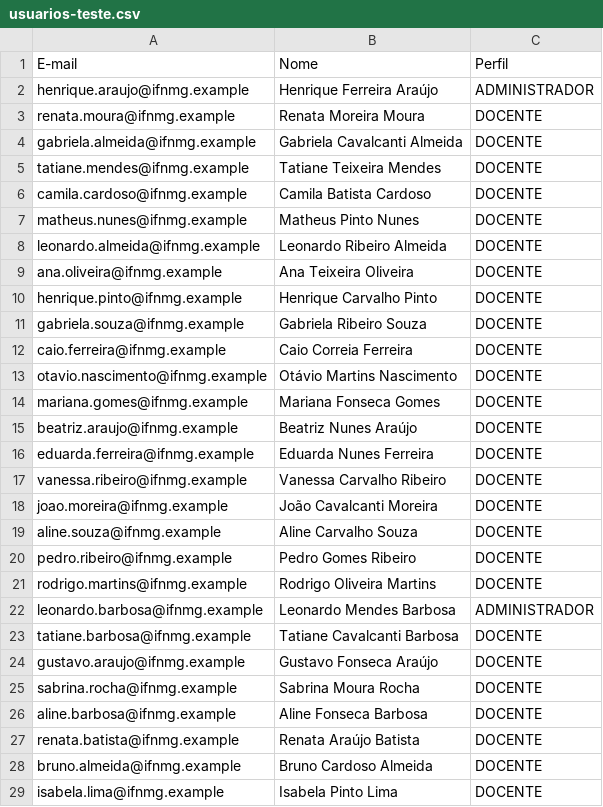
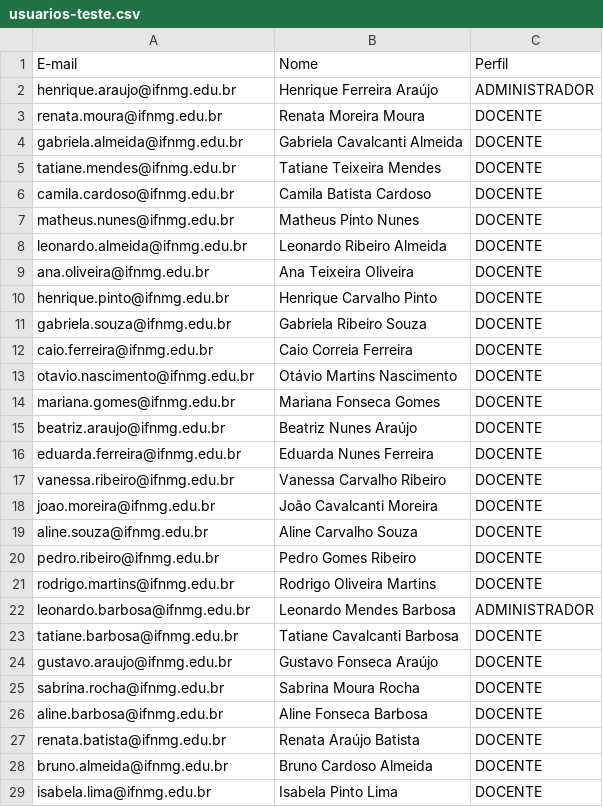
Before and after one commit to MuriloSG/TCC-Murilo-Goncalves, a CSV file: exemplos/usuarios-teste.csv, drawn as a sheet; only a part is shown; the diff covers the shown part only.

Commit message:
feat: aceita so e-mails @ifnmg.edu.br no cadastro e na importacao de usuarios

```diff
--- a/exemplos/usuarios-teste.csv
+++ b/exemplos/usuarios-teste.csv
@@ -1,29 +1,29 @@
 E-mail;Nome;Perfil
-henrique.araujo@ifnmg.example;Henrique Ferreira Araújo;ADMINISTRADOR
-renata.moura@ifnmg.example;Renata Moreira Moura;DOCENTE
-gabriela.almeida@ifnmg.example;Gabriela Cavalcanti Almeida;DOCENTE
-tatiane.mendes@ifnmg.example;Tatiane Teixeira Mendes;DOCENTE
-camila.cardoso@ifnmg.example;Camila Batista Cardoso;DOCENTE
-matheus.nunes@ifnmg.example;Matheus Pinto Nunes;DOCENTE
-leonardo.almeida@ifnmg.example;Leonardo Ribeiro Almeida;DOCENTE
-ana.oliveira@ifnmg.example;Ana Teixeira Oliveira;DOCENTE
-henrique.pinto@ifnmg.example;Henrique Carvalho Pinto;DOCENTE
-gabriela.souza@ifnmg.example;Gabriela Ribeiro Souza;DOCENTE
-caio.ferreira@ifnmg.example;Caio Correia Ferreira;DOCENTE
-otavio.nascimento@ifnmg.example;Otávio Martins Nascimento;DOCENTE
-mariana.gomes@ifnmg.example;Mariana Fonseca Gomes;DOCENTE
-beatriz.araujo@ifnmg.example;Beatriz Nunes Araújo;DOCENTE
-eduarda.ferreira@ifnmg.example;Eduarda Nunes Ferreira;DOCENTE
-vanessa.ribeiro@ifnmg.example;Vanessa Carvalho Ribeiro;DOCENTE
-joao.moreira@ifnmg.example;João Cavalcanti Moreira;DOCENTE
-aline.souza@ifnmg.example;Aline Carvalho Souza;DOCENTE
-pedro.ribeiro@ifnmg.example;Pedro Gomes Ribeiro;DOCENTE
-rodrigo.martins@ifnmg.example;Rodrigo Oliveira Martins;DOCENTE
-leonardo.barbosa@ifnmg.example;Leonardo Mendes Barbosa;ADMINISTRADOR
-tatiane.barbosa@ifnmg.example;Tatiane Cavalcanti Barbosa;DOCENTE
-gustavo.araujo@ifnmg.example;Gustavo Fonseca Araújo;DOCENTE
-sabrina.rocha@ifnmg.example;Sabrina Moura Rocha;DOCENTE
-aline.barbosa@ifnmg.example;Aline Fonseca Barbosa;DOCENTE
-renata.batista@ifnmg.example;Renata Araújo Batista;DOCENTE
-bruno.almeida@ifnmg.example;Bruno Cardoso Almeida;DOCENTE
-isabela.lima@ifnmg.example;Isabela Pinto Lima;DOCENTE
+henrique.araujo@ifnmg.edu.br;Henrique Ferreira Araújo;ADMINISTRADOR
+renata.moura@ifnmg.edu.br;Renata Moreira Moura;DOCENTE
+gabriela.almeida@ifnmg.edu.br;Gabriela Cavalcanti Almeida;DOCENTE
+tatiane.mendes@ifnmg.edu.br;Tatiane Teixeira Mendes;DOCENTE
+camila.cardoso@ifnmg.edu.br;Camila Batista Cardoso;DOCENTE
+matheus.nunes@ifnmg.edu.br;Matheus Pinto Nunes;DOCENTE
+leonardo.almeida@ifnmg.edu.br;Leonardo Ribeiro Almeida;DOCENTE
+ana.oliveira@ifnmg.edu.br;Ana Teixeira Oliveira;DOCENTE
+henrique.pinto@ifnmg.edu.br;Henrique Carvalho Pinto;DOCENTE
+gabriela.souza@ifnmg.edu.br;Gabriela Ribeiro Souza;DOCENTE
+caio.ferreira@ifnmg.edu.br;Caio Correia Ferreira;DOCENTE
+otavio.nascimento@ifnmg.edu.br;Otávio Martins Nascimento;DOCENTE
+mariana.gomes@ifnmg.edu.br;Mariana Fonseca Gomes;DOCENTE
+beatriz.araujo@ifnmg.edu.br;Beatriz Nunes Araújo;DOCENTE
+eduarda.ferreira@ifnmg.edu.br;Eduarda Nunes Ferreira;DOCENTE
+vanessa.ribeiro@ifnmg.edu.br;Vanessa Carvalho Ribeiro;DOCENTE
+joao.moreira@ifnmg.edu.br;João Cavalcanti Moreira;DOCENTE
+aline.souza@ifnmg.edu.br;Aline Carvalho Souza;DOCENTE
+pedro.ribeiro@ifnmg.edu.br;Pedro Gomes Ribeiro;DOCENTE
+rodrigo.martins@ifnmg.edu.br;Rodrigo Oliveira Martins;DOCENTE
+leonardo.barbosa@ifnmg.edu.br;Leonardo Mendes Barbosa;ADMINISTRADOR
+tatiane.barbosa@ifnmg.edu.br;Tatiane Cavalcanti Barbosa;DOCENTE
+gustavo.araujo@ifnmg.edu.br;Gustavo Fonseca Araújo;DOCENTE
+sabrina.rocha@ifnmg.edu.br;Sabrina Moura Rocha;DOCENTE
+aline.barbosa@ifnmg.edu.br;Aline Fonseca Barbosa;DOCENTE
+renata.batista@ifnmg.edu.br;Renata Araújo Batista;DOCENTE
+bruno.almeida@ifnmg.edu.br;Bruno Cardoso Almeida;DOCENTE
+isabela.lima@ifnmg.edu.br;Isabela Pinto Lima;DOCENTE
```
Also changed, not shown: 172 edited cells elsewhere in this file, 7 other files.
